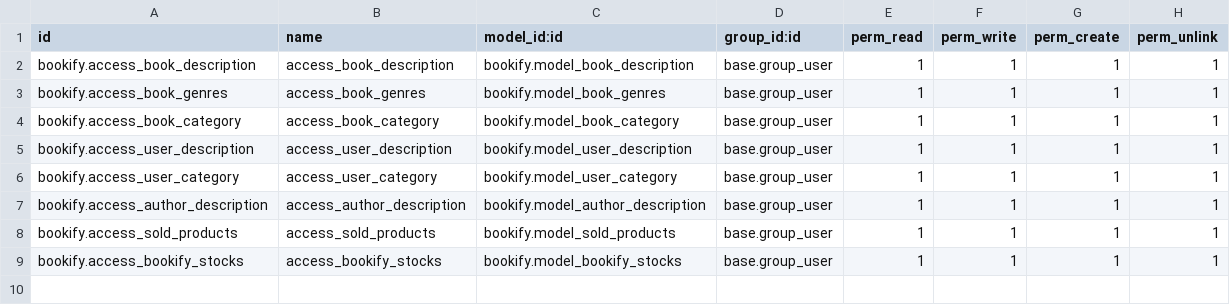
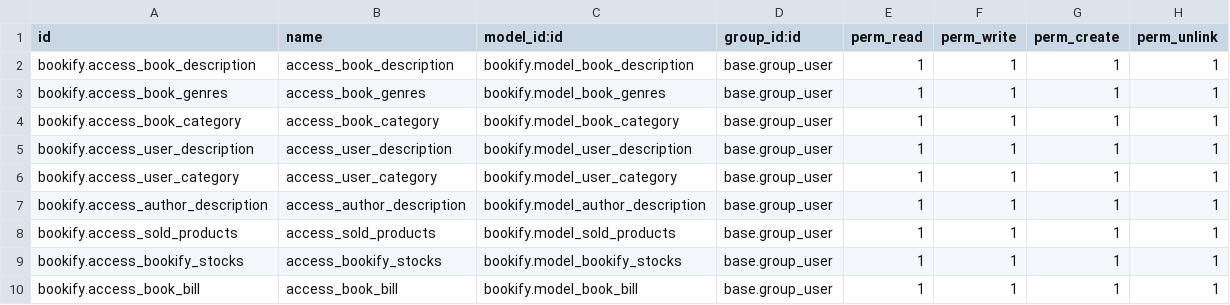
Before and after one commit to adsh-odoo/Bookify, a CSV file: bookify/security/ir.model.access.csv, drawn as a sheet; the diff names each change by its address in the sheet, - before the commit and + after, or states it on an @@ line.

Commit message:
adding the bills model and its views

```diff
--- a/bookify/security/ir.model.access.csv
+++ b/bookify/security/ir.model.access.csv
+row 10: bookify.access_book_bill | access_book_bill | bookify.model_book_bill | base.group_user | 1 | 1 | 1 | 1
```
Also changed, not shown: 8 other files.
